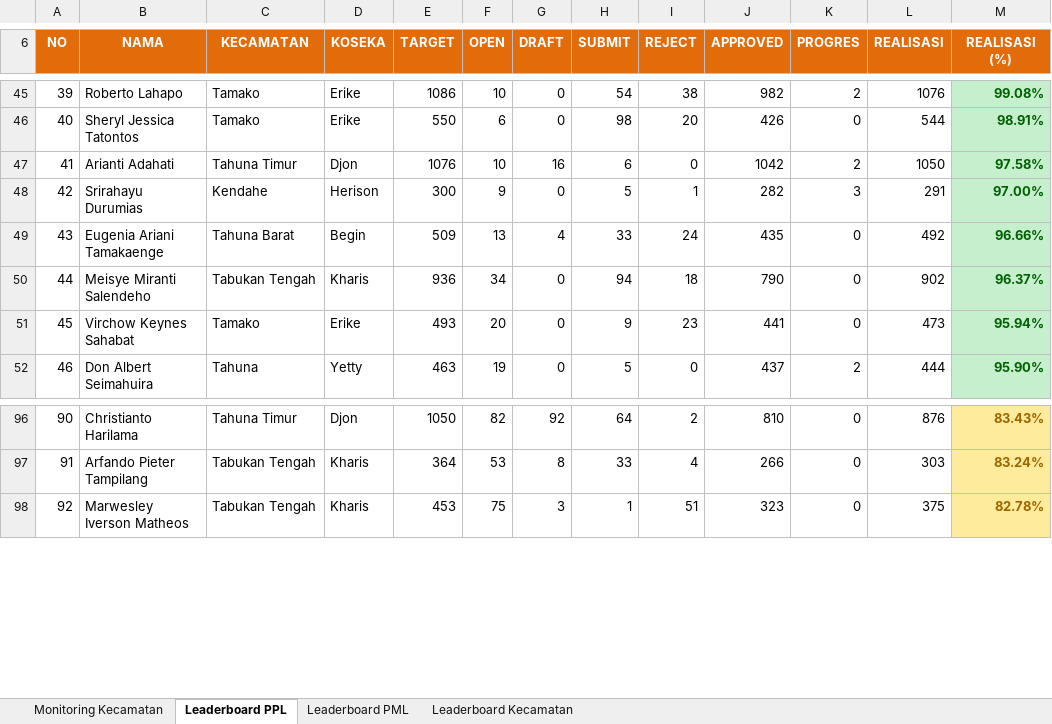
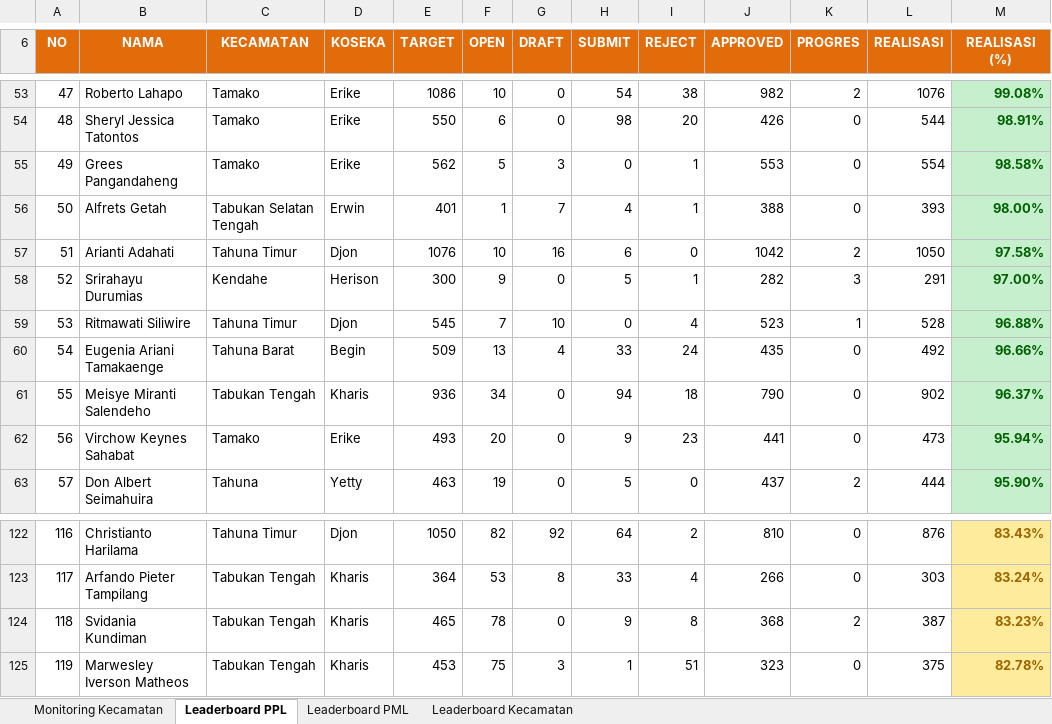
Before and after one commit to danimat15/fasih-sm-scrapper, an Excel workbook: dashboard/public/Report_Dashboard_Evening.xlsx, sheet Leaderboard PPL, drawn as a sheet; only a part is shown, gaps mark what is left out; values as stored, in another font and other column widths than the file's, no borders; the diff covers the shown part only; the diff names each change by its address in the sheet, - before the commit and + after, or states it on an @@ line.

```diff
--- a/dashboard/public/Report_Dashboard_Evening.xlsx (sheet Leaderboard PPL)
+++ b/dashboard/public/Report_Dashboard_Evening.xlsx (sheet Leaderboard PPL)
@@ column A (NO) renumbered from row 4 down @@
+row 55: 49 | Grees Pangandaheng | Tamako | Erike | 562 | 5 | 3 | 0 | 1 | 553 | 0 | 554 | 98.58%
+row 56: 50 | Alfrets Getah | Tabukan Selatan Tengah | Erwin | 401 | 1 | 7 | 4 | 1 | 388 | 0 | 393 | 98.00%
+row 59: 53 | Ritmawati Siliwire | Tahuna Timur | Djon | 545 | 7 | 10 | 0 | 4 | 523 | 1 | 528 | 96.88%
+row 124: 118 | Svidania Kundiman | Tabukan Tengah | Kharis | 465 | 78 | 0 | 9 | 8 | 368 | 2 | 387 | 83.23%
```
Also changed, not shown: 23 added rows, 18 moved rows and 6 edited cells elsewhere in this sheet, sheet Leaderboard Kecamatan, sheet Leaderboard PML, sheet Monitoring Kecamatan, dashboard/public/Monev_Pendataan_SE2026_Evening.xlsx, dashboard/public/Monev_Pendataan_SE2026_Latest.xlsx, 10 other files.
